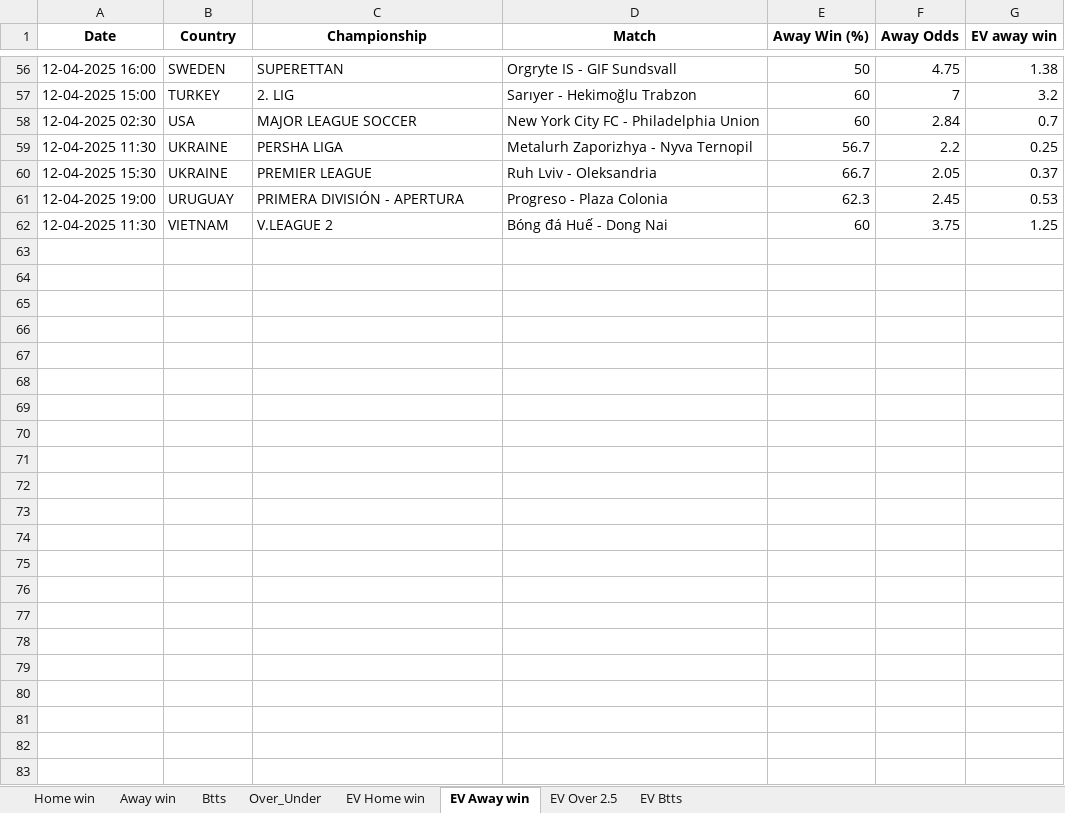
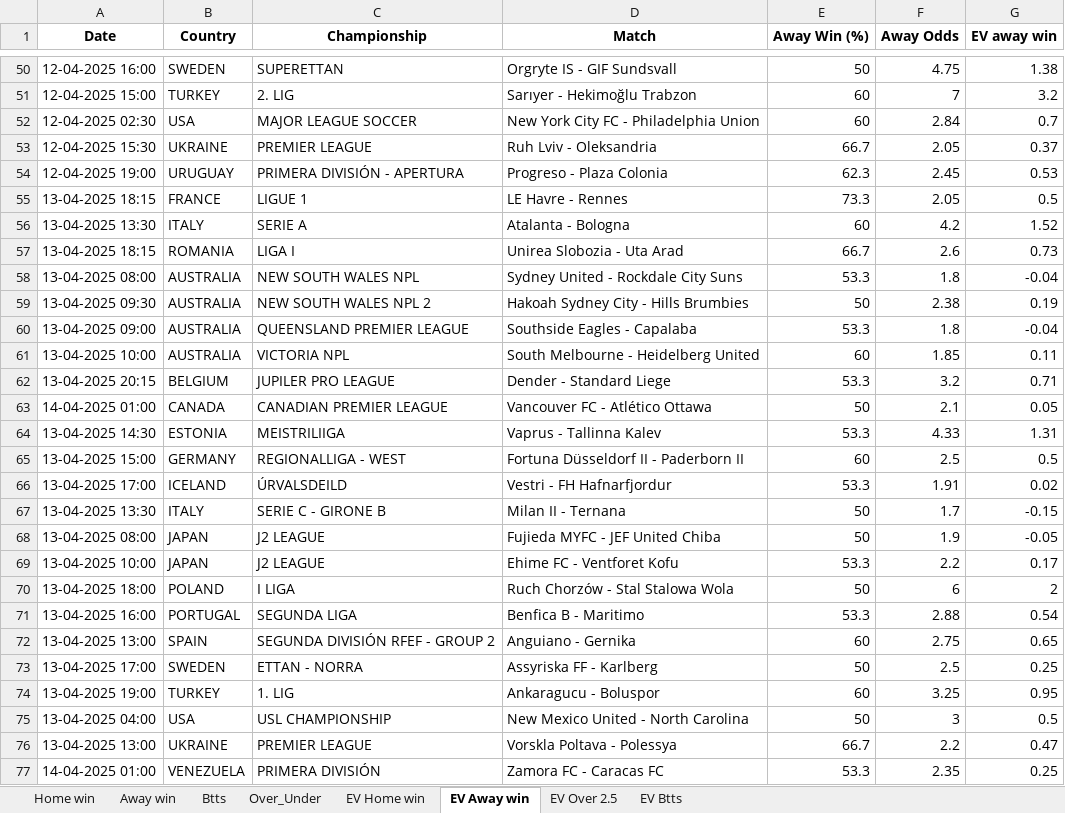
Before and after one commit to dcosta-da/soccer_predictions_scraper, an Excel workbook: scraper/data/betclever_predictions.xlsx, sheet EV Away win, drawn as a sheet; only a part is shown, gaps mark what is left out; values as stored, in another font and other column widths than the file's, no borders; removed rows and columns are numbered as before the commit, all else as after; the diff covers the shown part only; the diff names each change by its address in the sheet, - before the commit and + after, or states it on an @@ line.

```diff
--- a/scraper/data/betclever_predictions.xlsx (sheet EV Away win)
+++ b/scraper/data/betclever_predictions.xlsx (sheet EV Away win)
-row 59: 12-04-2025 11:30 | UKRAINE | PERSHA LIGA | Metalurh Zaporizhya - Nyva Ternopil | 56.7 | 2.2 | 0.25
-row 62: 12-04-2025 11:30 | VIETNAM | V.LEAGUE 2 | Bóng đá Huế - Dong Nai | 60 | 3.75 | 1.25
+row 55: 13-04-2025 18:15 | FRANCE | LIGUE 1 | LE Havre - Rennes | 73.3 | 2.05 | 0.5
+row 56: 13-04-2025 13:30 | ITALY | SERIE A | Atalanta - Bologna | 60 | 4.2 | 1.52
+row 57: 13-04-2025 18:15 | ROMANIA | LIGA I | Unirea Slobozia - Uta Arad | 66.7 | 2.6 | 0.73
+row 58: 13-04-2025 08:00 | AUSTRALIA | NEW SOUTH WALES NPL | Sydney United - Rockdale City Suns | 53.3 | 1.8 | -0.04
+row 59: 13-04-2025 09:30 | AUSTRALIA | NEW SOUTH WALES NPL 2 | Hakoah Sydney City - Hills Brumbies | 50 | 2.38 | 0.19
+row 60: 13-04-2025 09:00 | AUSTRALIA | QUEENSLAND PREMIER LEAGUE | Southside Eagles - Capalaba | 53.3 | 1.8 | -0.04
+row 61: 13-04-2025 10:00 | AUSTRALIA | VICTORIA NPL | South Melbourne - Heidelberg United | 60 | 1.85 | 0.11
+row 62: 13-04-2025 20:15 | BELGIUM | JUPILER PRO LEAGUE | Dender - Standard Liege | 53.3 | 3.2 | 0.71
+row 63: 14-04-2025 01:00 | CANADA | CANADIAN PREMIER LEAGUE | Vancouver FC - Atlético Ottawa | 50 | 2.1 | 0.05
+row 64: 13-04-2025 14:30 | ESTONIA | MEISTRILIIGA | Vaprus - Tallinna Kalev | 53.3 | 4.33 | 1.31
+row 65: 13-04-2025 15:00 | GERMANY | REGIONALLIGA - WEST | Fortuna Düsseldorf II - Paderborn II | 60 | 2.5 | 0.5
+row 66: 13-04-2025 17:00 | ICELAND | ÚRVALSDEILD | Vestri - FH Hafnarfjordur | 53.3 | 1.91 | 0.02
+row 67: 13-04-2025 13:30 | ITALY | SERIE C - GIRONE B | Milan II - Ternana | 50 | 1.7 | -0.15
+row 68: 13-04-2025 08:00 | JAPAN | J2 LEAGUE | Fujieda MYFC - JEF United Chiba | 50 | 1.9 | -0.05
+row 69: 13-04-2025 10:00 | JAPAN | J2 LEAGUE | Ehime FC - Ventforet Kofu | 53.3 | 2.2 | 0.17
+row 70: 13-04-2025 18:00 | POLAND | I LIGA | Ruch Chorzów - Stal Stalowa Wola | 50 | 6 | 2
+row 71: 13-04-2025 16:00 | PORTUGAL | SEGUNDA LIGA | Benfica B - Maritimo | 53.3 | 2.88 | 0.54
+row 72: 13-04-2025 13:00 | SPAIN | SEGUNDA DIVISIÓN RFEF - GROUP 2 | Anguiano - Gernika | 60 | 2.75 | 0.65
+row 73: 13-04-2025 17:00 | SWEDEN | ETTAN - NORRA | Assyriska FF - Karlberg | 50 | 2.5 | 0.25
+row 74: 13-04-2025 19:00 | TURKEY | 1. LIG | Ankaragucu - Boluspor | 60 | 3.25 | 0.95
+row 75: 13-04-2025 04:00 | USA | USL CHAMPIONSHIP | New Mexico United - North Carolina | 50 | 3 | 0.5
+row 76: 13-04-2025 13:00 | UKRAINE | PREMIER LEAGUE | Vorskla Poltava - Polessya | 66.7 | 2.2 | 0.47
+row 77: 14-04-2025 01:00 | VENEZUELA | PRIMERA DIVISIÓN | Zamora FC - Caracas FC | 53.3 | 2.35 | 0.25
```
Also changed, not shown: 6 removed rows elsewhere in this sheet, sheet EV Home win, sheet EV Btts, sheet EV Over 2.5, sheet Over_Under, sheet Btts, sheet Home win, 1 more sheet.
